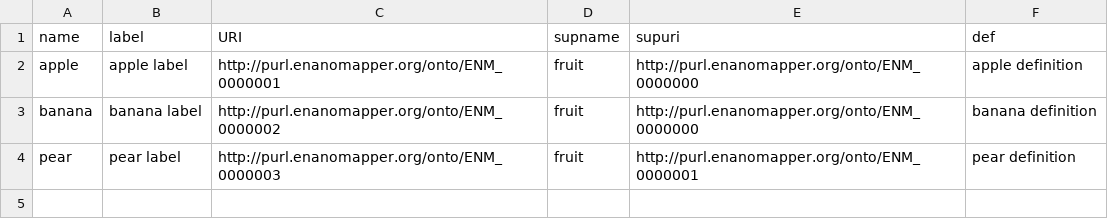
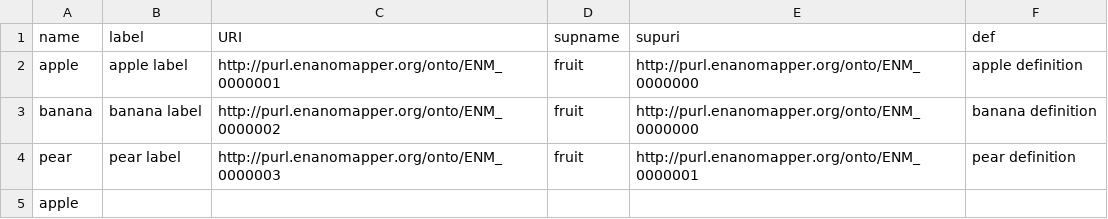
Before and after one commit to JKChang2015/CJK, a CSV file: CJK/fruit.csv, drawn as a sheet.

Commit message:
test paw"

```diff
--- a/CJK/fruit.csv
+++ b/CJK/fruit.csv
@@ -4 +4,2 @@ banana,banana label,http://purl.enanomapper.org/onto/ENM_0000002,fruit,http://pu
 pear,pear label,http://purl.enanomapper.org/onto/ENM_0000003,fruit,http://purl.enanomapper.org/onto/ENM_0000001,pear definition
+apple,,,,,
```
